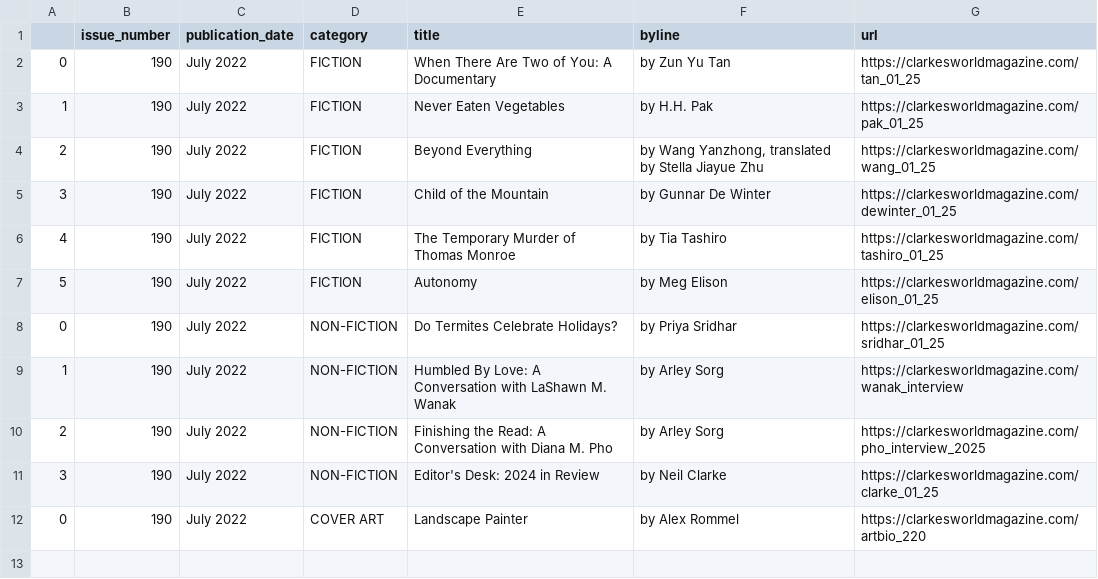
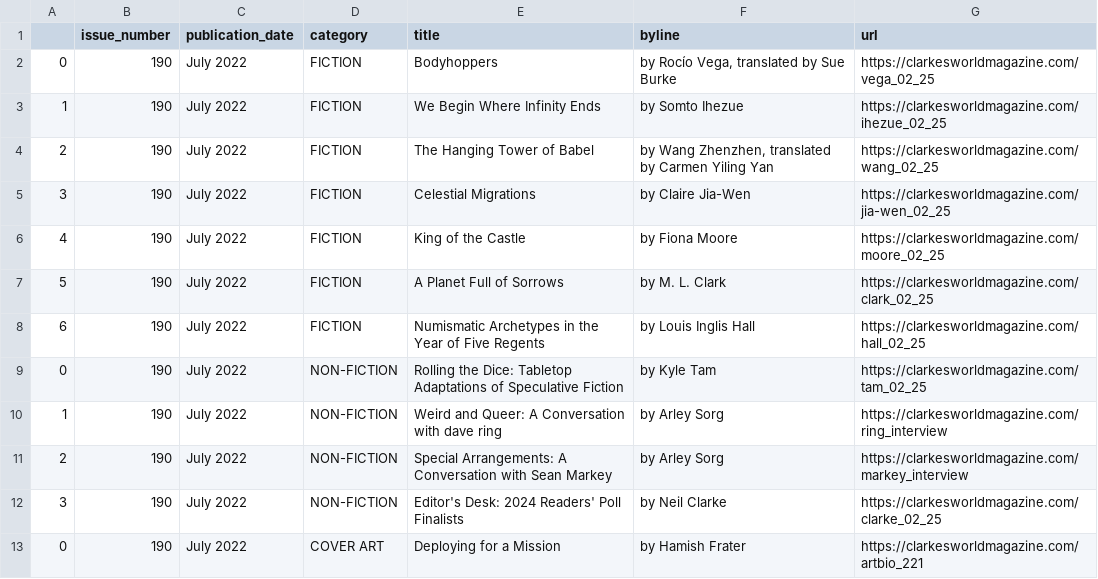
Before and after one commit to luyi-eve/autoscraper-clarkesworld-mag, a CSV file: clarkesworld.csv, drawn as a sheet.

```diff
--- a/clarkesworld.csv
+++ b/clarkesworld.csv
@@ -1,12 +1,13 @@
 ,issue_number,publication_date,category,title,byline,url
-0,190,July 2022,FICTION,When There Are Two of You: A Documentary,by Zun Yu Tan,https://clarkesworldmagazine.com/tan_01_25
-1,190,July 2022,FICTION,Never Eaten Vegetables,by H.H. Pak,https://clarkesworldmagazine.com/pak_01_25
-2,190,July 2022,FICTION,Beyond Everything,"by Wang Yanzhong, translated by Stella Jiayue Zhu",https://clarkesworldmagazine.com/wang_01_25
-3,190,July 2022,FICTION,Child of the Mountain,by Gunnar De Winter,https://clarkesworldmagazine.com/dewinter_01_25
-4,190,July 2022,FICTION,The Temporary Murder of Thomas Monroe,by Tia Tashiro,https://clarkesworldmagazine.com/tashiro_01_25
-5,190,July 2022,FICTION,Autonomy,by Meg Elison,https://clarkesworldmagazine.com/elison_01_25
-0,190,July 2022,NON-FICTION,Do Termites Celebrate Holidays?,by Priya Sridhar,https://clarkesworldmagazine.com/sridhar_01_25
-1,190,July 2022,NON-FICTION,Humbled By Love: A Conversation with LaShawn M. Wanak,by Arley Sorg,https://clarkesworldmagazine.com/wanak_interview
-2,190,July 2022,NON-FICTION,Finishing the Read: A Conversation with Diana M. Pho,by Arley Sorg,https://clarkesworldmagazine.com/pho_interview_2025
-3,190,July 2022,NON-FICTION,Editor's Desk: 2024 in Review,by Neil Clarke,https://clarkesworldmagazine.com/clarke_01_25
-0,190,July 2022,COVER ART,Landscape Painter,by Alex Rommel,https://clarkesworldmagazine.com/artbio_220
+0,190,July 2022,FICTION,Bodyhoppers,"by Rocío Vega, translated by Sue Burke",https://clarkesworldmagazine.com/vega_02_25
+1,190,July 2022,FICTION,We Begin Where Infinity Ends,by Somto Ihezue,https://clarkesworldmagazine.com/ihezue_02_25
+2,190,July 2022,FICTION,The Hanging Tower of Babel,"by Wang Zhenzhen, translated by Carmen Yiling Yan",https://clarkesworldmagazine.com/wang_02_25
+3,190,July 2022,FICTION,Celestial Migrations,by Claire Jia-Wen,https://clarkesworldmagazine.com/jia-wen_02_25
+4,190,July 2022,FICTION,King of the Castle,by Fiona Moore,https://clarkesworldmagazine.com/moore_02_25
+5,190,July 2022,FICTION,A Planet Full of Sorrows,by M. L. Clark,https://clarkesworldmagazine.com/clark_02_25
+6,190,July 2022,FICTION,Numismatic Archetypes in the Year of Five Regents,by Louis Inglis Hall,https://clarkesworldmagazine.com/hall_02_25
+0,190,July 2022,NON-FICTION,Rolling the Dice: Tabletop Adaptations of Speculative Fiction,by Kyle Tam,https://clarkesworldmagazine.com/tam_02_25
+1,190,July 2022,NON-FICTION,Weird and Queer: A Conversation with dave ring,by Arley Sorg,https://clarkesworldmagazine.com/ring_interview
+2,190,July 2022,NON-FICTION,Special Arrangements: A Conversation with Sean Markey,by Arley Sorg,https://clarkesworldmagazine.com/markey_interview
+3,190,July 2022,NON-FICTION,Editor's Desk: 2024 Readers' Poll Finalists,by Neil Clarke,https://clarkesworldmagazine.com/clarke_02_25
+0,190,July 2022,COVER ART,Deploying for a Mission,by Hamish Frater,https://clarkesworldmagazine.com/artbio_221
```
